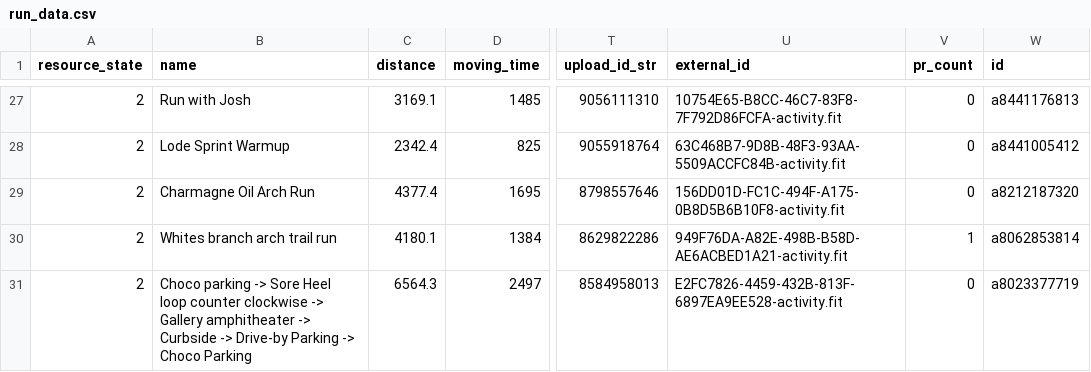
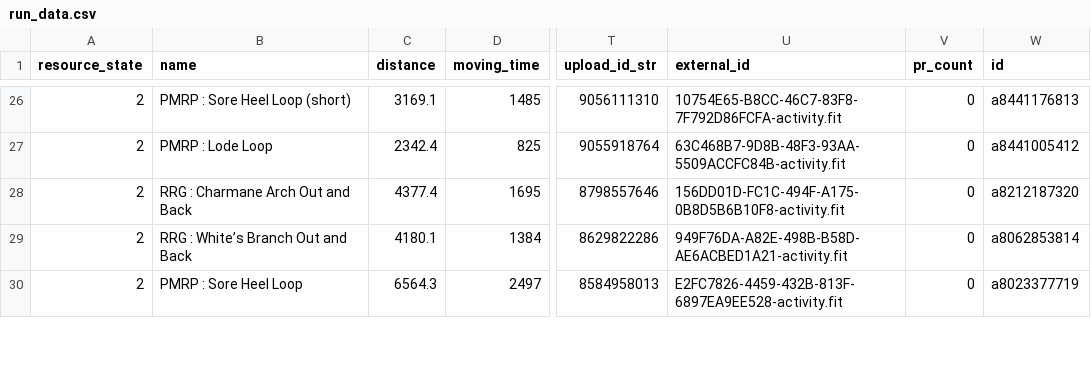
Before and after one commit to jsphotos205/strava, a CSV file: run_data.csv, drawn as a sheet; only a part is shown, gaps mark what is left out; addresses are those after the commit; the diff covers the shown part only; the diff names each change by its address in the sheet, - before the commit and + after, or states it on an @@ line.

Commit message:
update structure of names in run data

```diff
--- a/run_data.csv
+++ b/run_data.csv
-B26 (name): Run with Josh
+B26 (name): PMRP : Sore Heel Loop (short)
-B27 (name): Lode Sprint Warmup
+B27 (name): PMRP : Lode Loop
-B28 (name): Charmagne Oil Arch Run
+B28 (name): RRG : Charmane Arch Out and Back
-B29 (name): Whites branch arch trail run
+B29 (name): RRG : White’s Branch Out and Back
-V29 (pr_count): 1
+V29 (pr_count): 0
-B30 (name): Choco parking -> Sore Heel loop counter clockwise -> Gallery amphitheater -> Curbside -> Drive-by Parking -> Choco Parking
+B30 (name): PMRP : Sore Heel Loop
```
Also changed, not shown: 1 added row, 2 removed rows and 40 edited cells elsewhere in this file, 1 other file.
